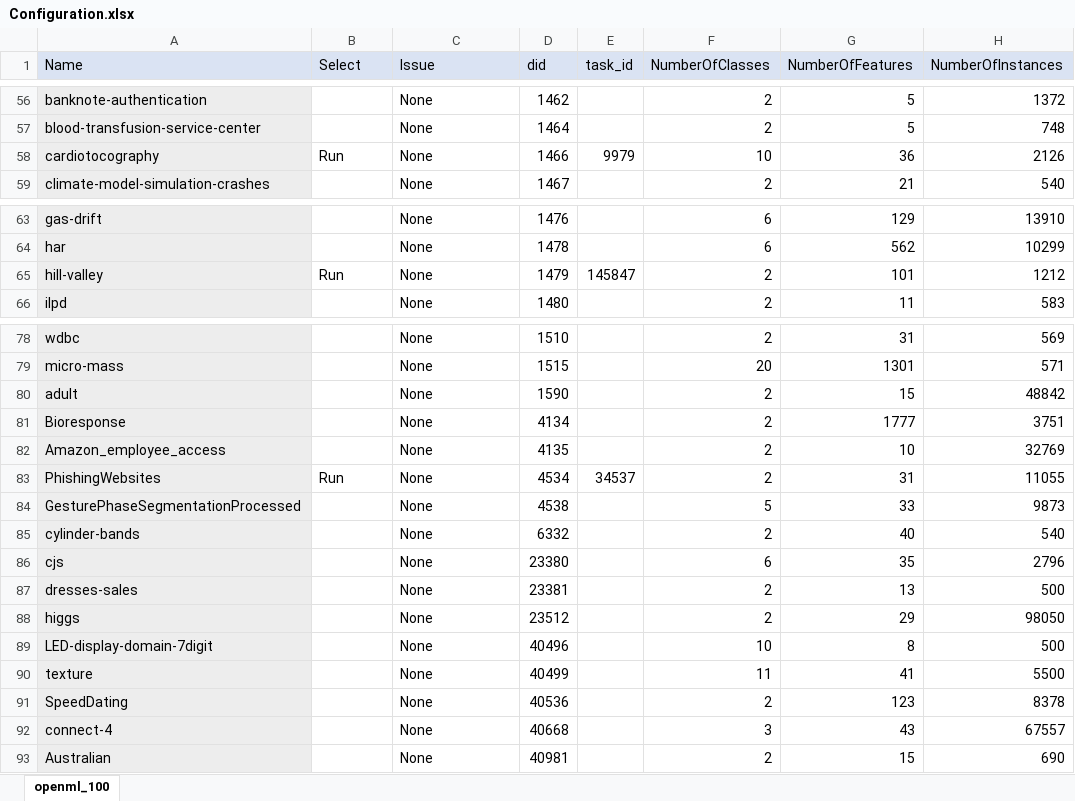
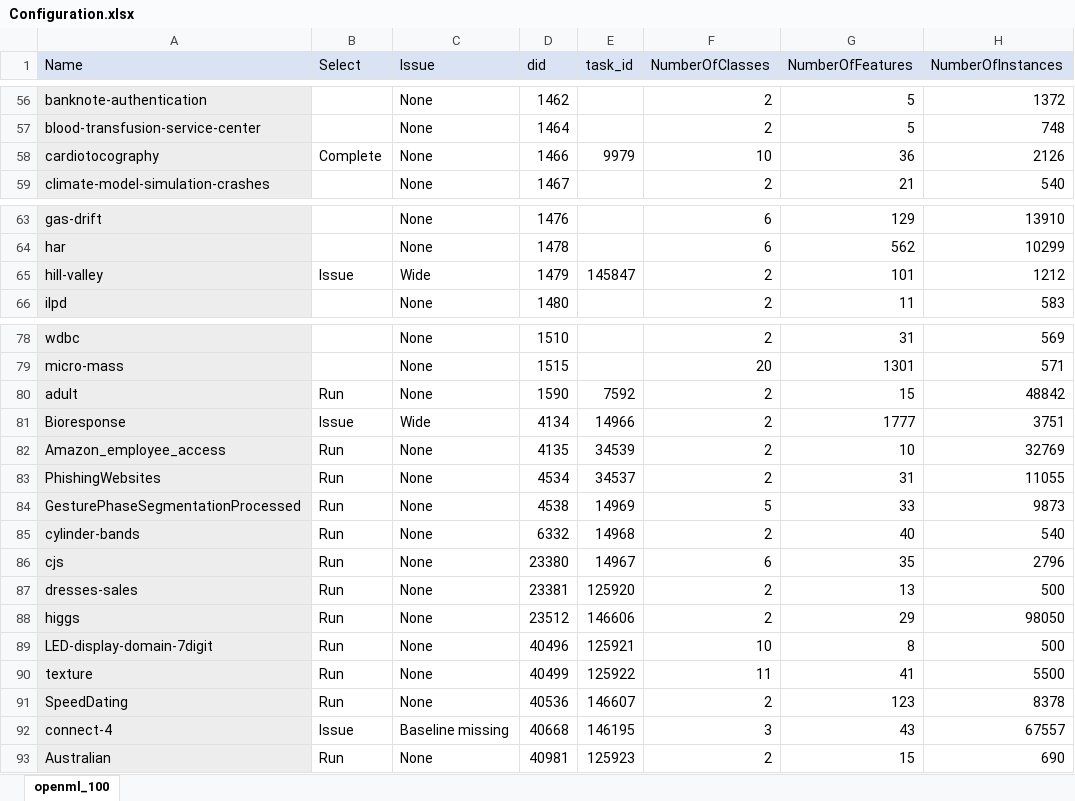
Before and after one commit to matthew-coad/autem, an Excel workbook: benchmark/Configuration.xlsx, sheet openml_100, drawn as a sheet; only a part is shown, gaps mark what is left out; values as stored, in another font and other column widths than the file's, no borders; the diff covers the shown part only; the diff names each change by its address in the sheet, - before the commit and + after, or states it on an @@ line.

```diff
--- a/benchmark/Configuration.xlsx (sheet openml_100)
+++ b/benchmark/Configuration.xlsx (sheet openml_100)
-B58 (Select): Run
+B58 (Select): Complete
-B65 (Select): Run
+B65 (Select): Issue
-C65 (Issue): None
+C65 (Issue): Wide
-B80 (Select): (empty)
+B80 (Select): Run
-E80 (task_id): (empty)
+E80 (task_id): 7592
-B81 (Select): (empty)
+B81 (Select): Issue
-C81 (Issue): None
+C81 (Issue): Wide
-E81 (task_id): (empty)
+E81 (task_id): 14966
-B82 (Select): (empty)
+B82 (Select): Run
-E82 (task_id): (empty)
+E82 (task_id): 34539
-B84:B91 (Select): (empty)
+B84:B91 (Select): Run
-E84 (task_id): (empty)
+E84 (task_id): 14969
-E85 (task_id): (empty)
+E85 (task_id): 14968
-E86 (task_id): (empty)
+E86 (task_id): 14967
-E87 (task_id): (empty)
+E87 (task_id): 125920
-E88 (task_id): (empty)
+E88 (task_id): 146606
-E89 (task_id): (empty)
+E89 (task_id): 125921
-E90 (task_id): (empty)
+E90 (task_id): 125922
-E91 (task_id): (empty)
+E91 (task_id): 146607
-B92 (Select): (empty)
+B92 (Select): Issue
-C92 (Issue): None
+C92 (Issue): Baseline missing
-E92 (task_id): (empty)
+E92 (task_id): 146195
-B93 (Select): (empty)
+B93 (Select): Run
-E93 (task_id): (empty)
+E93 (task_id): 125923
```
Also changed, not shown: 63 edited cells elsewhere in this sheet, 31 other files.
